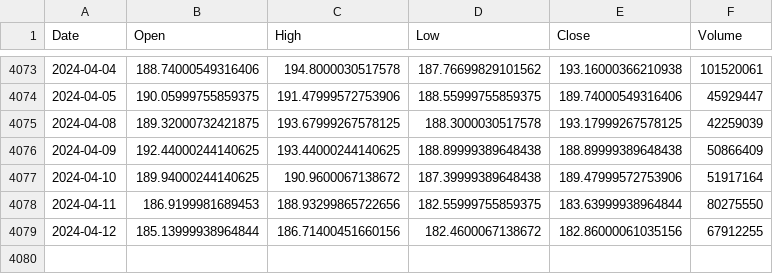
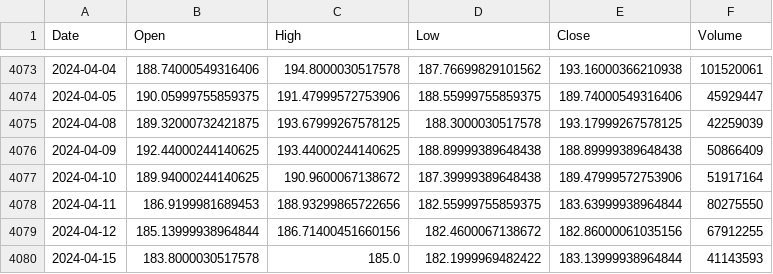
Before and after one commit to cutupdev/Barclays-PLC-stock-price-prediction, a CSV file: barc.csv, drawn as a sheet; only a part is shown, gaps mark what is left out.

Commit message:
Feat auto data updation

```diff
--- a/barc.csv
+++ b/barc.csv
@@ -4079 +4079,2 @@ Date,Open,High,Low,Close,Volume
 2024-04-12,185.13999938964844,186.71400451660156,182.4600067138672,182.86000061035156,67912255
+2024-04-15,183.8000030517578,185.0,182.1999969482422,183.13999938964844,41143593
```
Also changed, not shown: 7 other files.
